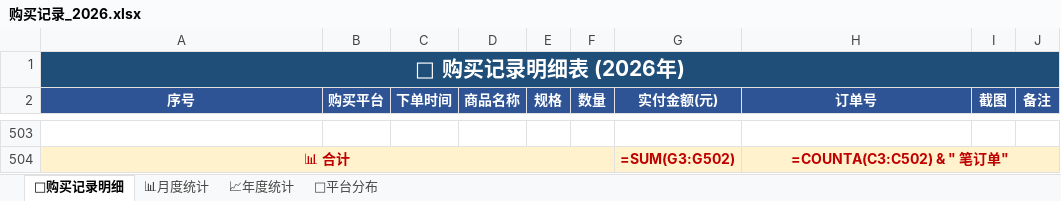
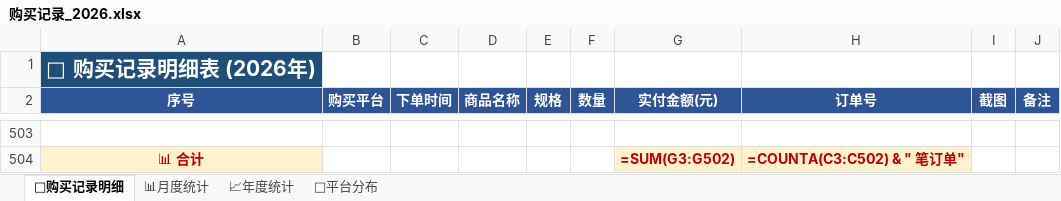
Before and after one commit to xiaoba1/amazon_record, an Excel workbook: 购买记录/归档表格/购买记录_2026.xlsx, sheet 🛒购买记录明细, drawn as a sheet; only a part is shown, gaps mark what is left out; values as stored, in another font and other column widths than the file's, no borders; formulas without a stored value are shown as written; removed rows and columns are numbered as before the commit, all else as after; the diff covers the shown part only; the diff names each change by its address in the sheet, - before the commit and + after, or states it on an @@ line.

```diff
--- a/购买记录/归档表格/购买记录_2026.xlsx (sheet 🛒购买记录明细)
+++ b/购买记录/归档表格/购买记录_2026.xlsx (sheet 🛒购买记录明细)
-A1:J1 merged
-A504:F504 merged
-H504:J504 merged
```
Also changed, not shown: other rows of this sheet, sheet 📊月度统计, sheet 🏪平台分布, sheet 📈年度统计, charts or pictures, 1 other file.
